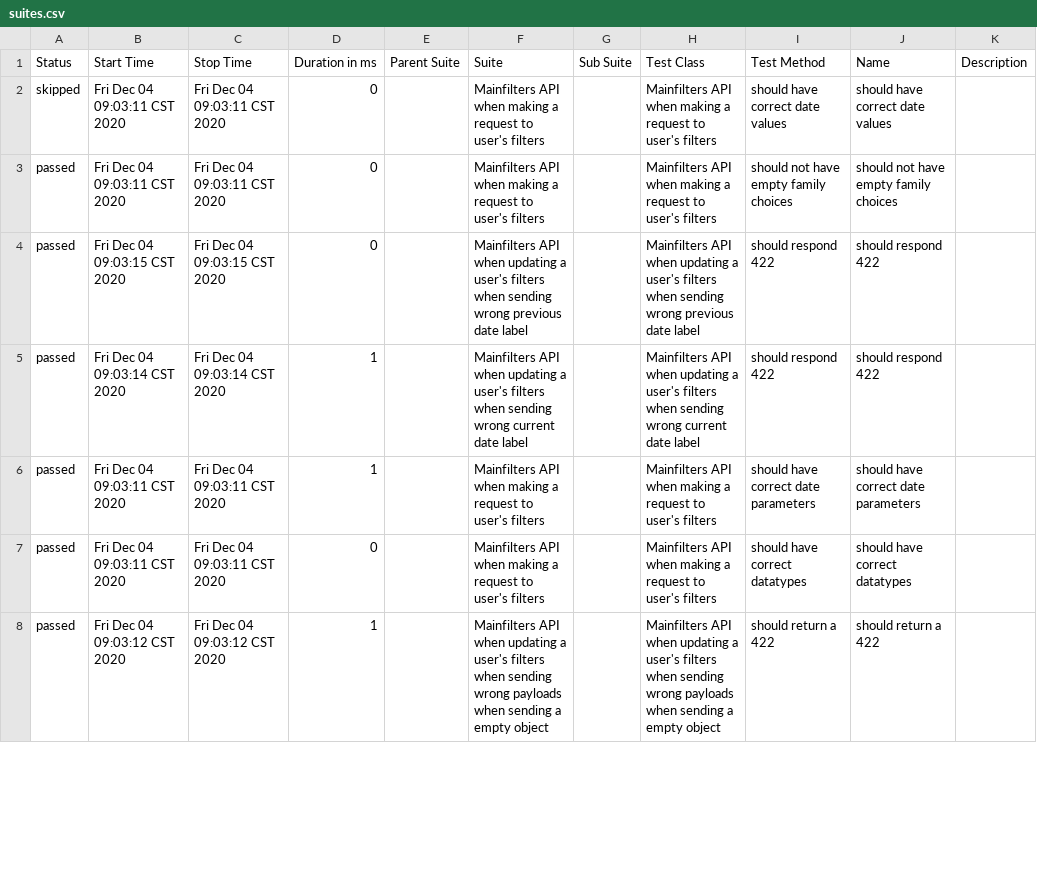
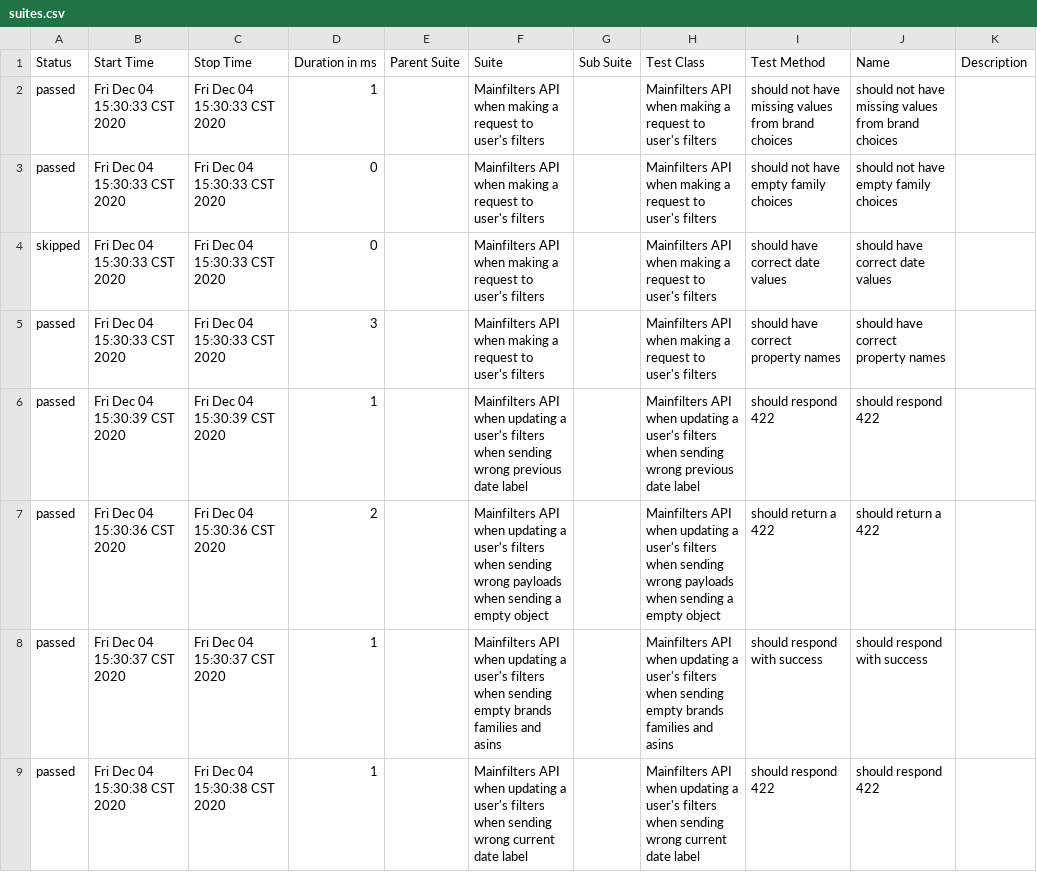
Before and after one commit to navarc/navarc-test-dashboard, a CSV file: data/suites.csv, drawn as a sheet; only a part is shown; the diff covers the shown part only.

Commit message:
deploy: navarc/navarc-tests@68cfa5fcd085eccfb5528d82a7e4095680d6b2c4

```diff
--- a/data/suites.csv
+++ b/data/suites.csv
@@ -1,8 +1,9 @@
 "Status","Start Time","Stop Time","Duration in ms","Parent Suite","Suite","Sub Suite","Test Class","Test Method","Name","Description"
-"skipped","Fri Dec 04 09:03:11 CST 2020","Fri Dec 04 09:03:11 CST 2020","0","","Mainfilters API when making a request to user's filters","","Mainfilters API when making a request to user's filters","should have correct date values","should have correct date values",""
-"passed","Fri Dec 04 09:03:11 CST 2020","Fri Dec 04 09:03:11 CST 2020","0","","Mainfilters API when making a request to user's filters","","Mainfilters API when making a request to user's filters","should not have empty family choices","should not have empty family choices",""
-"passed","Fri Dec 04 09:03:15 CST 2020","Fri Dec 04 09:03:15 CST 2020","0","","Mainfilters API when updating a user's filters when sending wrong previous date label","","Mainfilters API when updating a user's filters when sending wrong previous date label","should respond 422","should respond 422",""
-"passed","Fri Dec 04 09:03:14 CST 2020","Fri Dec 04 09:03:14 CST 2020","1","","Mainfilters API when updating a user's filters when sending wrong current date label","","Mainfilters API when updating a user's filters when sending wrong current date label","should respond 422","should respond 422",""
-"passed","Fri Dec 04 09:03:11 CST 2020","Fri Dec 04 09:03:11 CST 2020","1","","Mainfilters API when making a request to user's filters","","Mainfilters API when making a request to user's filters","should have correct date parameters","should have correct date parameters",""
-"passed","Fri Dec 04 09:03:11 CST 2020","Fri Dec 04 09:03:11 CST 2020","0","","Mainfilters API when making a request to user's filters","","Mainfilters API when making a request to user's filters","should have correct datatypes","should have correct datatypes",""
-"passed","Fri Dec 04 09:03:12 CST 2020","Fri Dec 04 09:03:12 CST 2020","1","","Mainfilters API when updating a user's filters when sending wrong payloads when sending a empty object","","Mainfilters API when updating a user's filters when sending wrong payloads when sending a empty object","should return a 422","should return a 422",""
+"passed","Fri Dec 04 15:30:33 CST 2020","Fri Dec 04 15:30:33 CST 2020","1","","Mainfilters API when making a request to user's filters","","Mainfilters API when making a request to user's filters","should not have missing values from brand choices","should not have missing values from brand choices",""
+"passed","Fri Dec 04 15:30:33 CST 2020","Fri Dec 04 15:30:33 CST 2020","0","","Mainfilters API when making a request to user's filters","","Mainfilters API when making a request to user's filters","should not have empty family choices","should not have empty family choices",""
+"skipped","Fri Dec 04 15:30:33 CST 2020","Fri Dec 04 15:30:33 CST 2020","0","","Mainfilters API when making a request to user's filters","","Mainfilters API when making a request to user's filters","should have correct date values","should have correct date values",""
+"passed","Fri Dec 04 15:30:33 CST 2020","Fri Dec 04 15:30:33 CST 2020","3","","Mainfilters API when making a request to user's filters","","Mainfilters API when making a request to user's filters","should have correct property names","should have correct property names",""
+"passed","Fri Dec 04 15:30:39 CST 2020","Fri Dec 04 15:30:39 CST 2020","1","","Mainfilters API when updating a user's filters when sending wrong previous date label","","Mainfilters API when updating a user's filters when sending wrong previous date label","should respond 422","should respond 422",""
+"passed","Fri Dec 04 15:30:36 CST 2020","Fri Dec 04 15:30:36 CST 2020","2","","Mainfilters API when updating a user's filters when sending wrong payloads when sending a empty object","","Mainfilters API when updating a user's filters when sending wrong payloads when sending a empty object","should return a 422","should return a 422",""
+"passed","Fri Dec 04 15:30:37 CST 2020","Fri Dec 04 15:30:37 CST 2020","1","","Mainfilters API when updating a user's filters when sending empty brands families and asins","","Mainfilters API when updating a user's filters when sending empty brands families and asins","should respond with success","should respond with success",""
+"passed","Fri Dec 04 15:30:38 CST 2020","Fri Dec 04 15:30:38 CST 2020","1","","Mainfilters API when updating a user's filters when sending wrong current date label","","Mainfilters API when updating a user's filters when sending wrong current date label","should respond 422","should respond 422",""
```
Also changed, not shown: 1 removed row and 20 edited cells elsewhere in this file, 27 other files.
